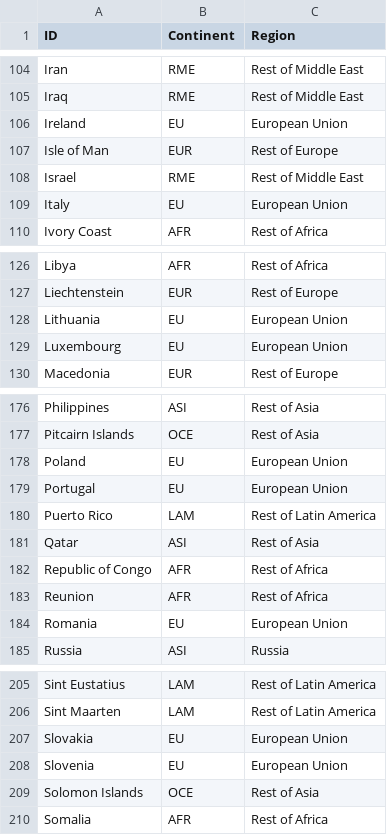
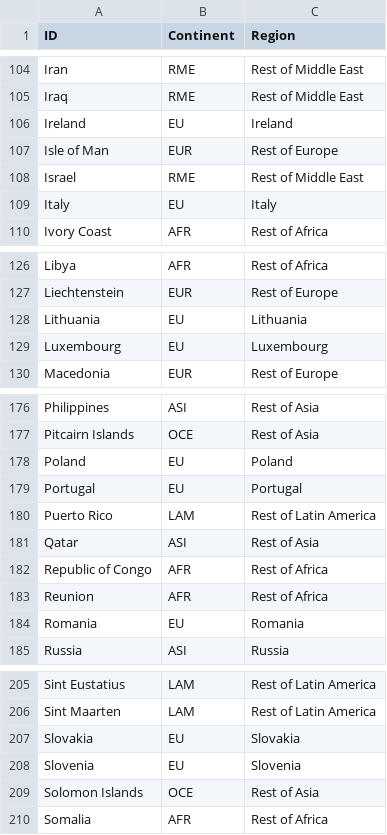
Before and after one commit to tiinahayha/nordic_footprint_map, a CSV file: input/country_concordance.csv, drawn as a sheet; only a part is shown, gaps mark what is left out; the diff covers the shown part only.

```diff
--- a/input/country_concordance.csv
+++ b/input/country_concordance.csv
@@ -105,6 +105,6 @@ Iran,RME,Rest of Middle East
 Iraq,RME,Rest of Middle East
-Ireland,EU,European Union
+Ireland,EU,Ireland
 Isle of Man,EUR,Rest of Europe
 Israel,RME,Rest of Middle East
-Italy,EU,European Union
+Italy,EU,Italy
 Ivory Coast,AFR,Rest of Africa
@@ -127,4 +127,4 @@ Libya,AFR,Rest of Africa
 Liechtenstein,EUR,Rest of Europe
-Lithuania,EU,European Union
-Luxembourg,EU,European Union
+Lithuania,EU,Lithuania
+Luxembourg,EU,Luxembourg
 Macedonia,EUR,Rest of Europe
@@ -177,4 +177,4 @@ Philippines,ASI,Rest of Asia
 Pitcairn Islands,OCE,Rest of Asia
-Poland,EU,European Union
-Portugal,EU,European Union
+Poland,EU,Poland
+Portugal,EU,Portugal
 Puerto Rico,LAM,Rest of Latin America
@@ -183,3 +183,3 @@ Republic of Congo,AFR,Rest of Africa
 Reunion,AFR,Rest of Africa
-Romania,EU,European Union
+Romania,EU,Romania
 Russia,ASI,Russia
@@ -206,4 +206,4 @@ Sint Eustatius,LAM,Rest of Latin America
 Sint Maarten,LAM,Rest of Latin America
-Slovakia,EU,European Union
-Slovenia,EU,European Union
+Slovakia,EU,Slovakia
+Slovenia,EU,Slovenia
 Solomon Islands,OCE,Rest of Asia
```
Also changed, not shown: 21 edited cells elsewhere in this file, input/data.csv, 7 other files.
